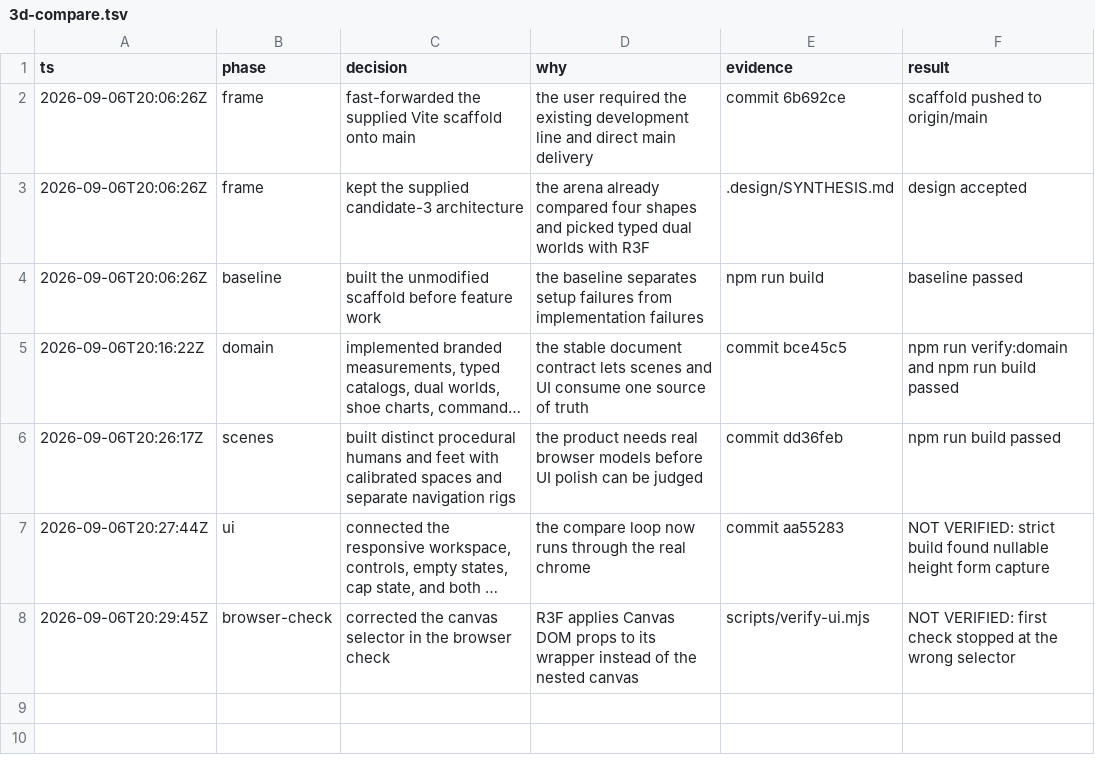
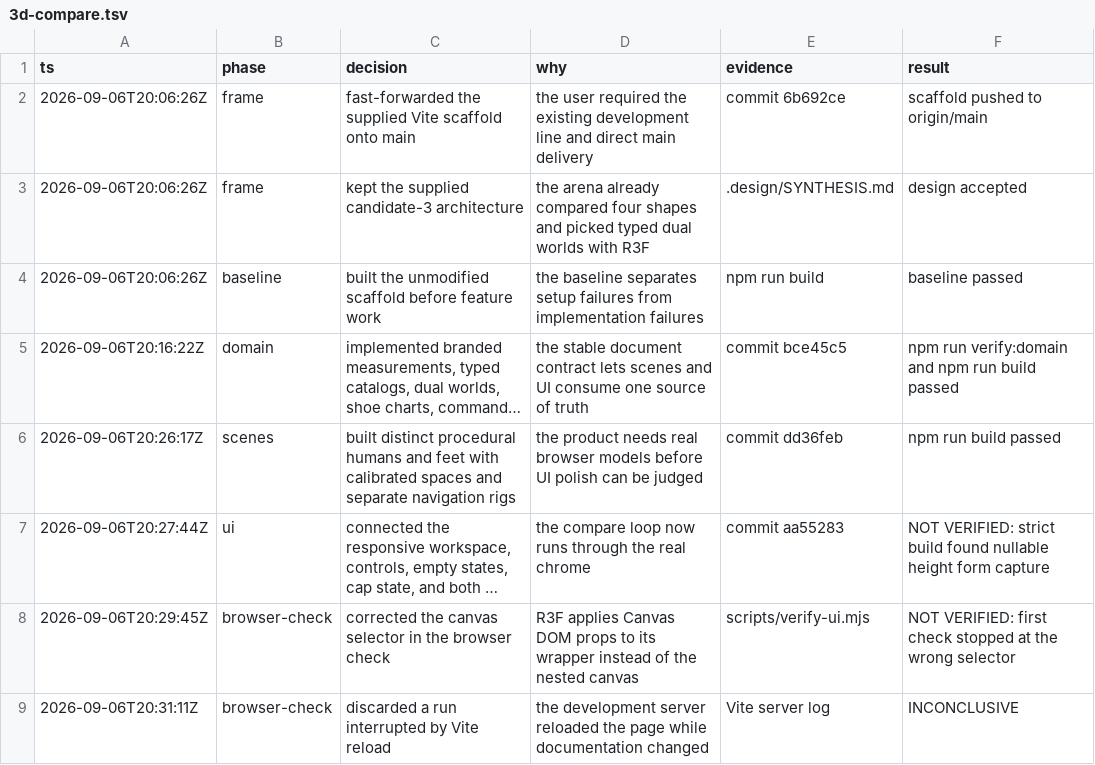
Before and after one commit to grabbiel/3d-compare, a TSV file: .audit/3d-compare.tsv, drawn as a sheet; long unchanged cells end in …; the diff names each change by its address in the sheet, - before the commit and + after, or states it on an @@ line.

```diff
--- a/.audit/3d-compare.tsv
+++ b/.audit/3d-compare.tsv
+row 9: 2026-09-06T20:31:11Z | browser-check | discarded a run interrupted by Vite reload | the development server reloaded the page while documentation changed | Vite server log | INCONCLUSIVE
```
Also changed, not shown: 1 other file.
